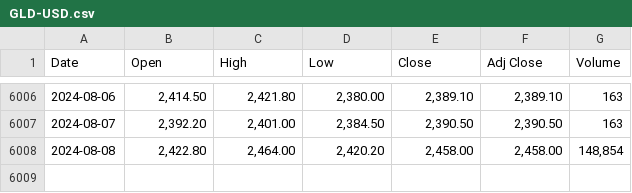
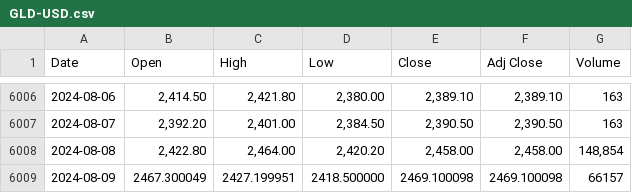
Before and after one commit to joshuaobare/finance_ml, a CSV file: src/finance_ml/data/GLD-USD.csv, drawn as a sheet; only a part is shown, gaps mark what is left out; the diff names each change by its address in the sheet, - before the commit and + after, or states it on an @@ line.

```diff
--- a/src/finance_ml/data/GLD-USD.csv
+++ b/src/finance_ml/data/GLD-USD.csv
+row 6009: 2024-08-09 | 2467.300049 | 2427.199951 | 2418.500000 | 2469.100098 | 2469.100098 | 66157
```
Also changed, not shown: src/finance_ml/data/BTC-USD.csv, src/finance_ml/data/ETH-USD.csv, 5 other files.
